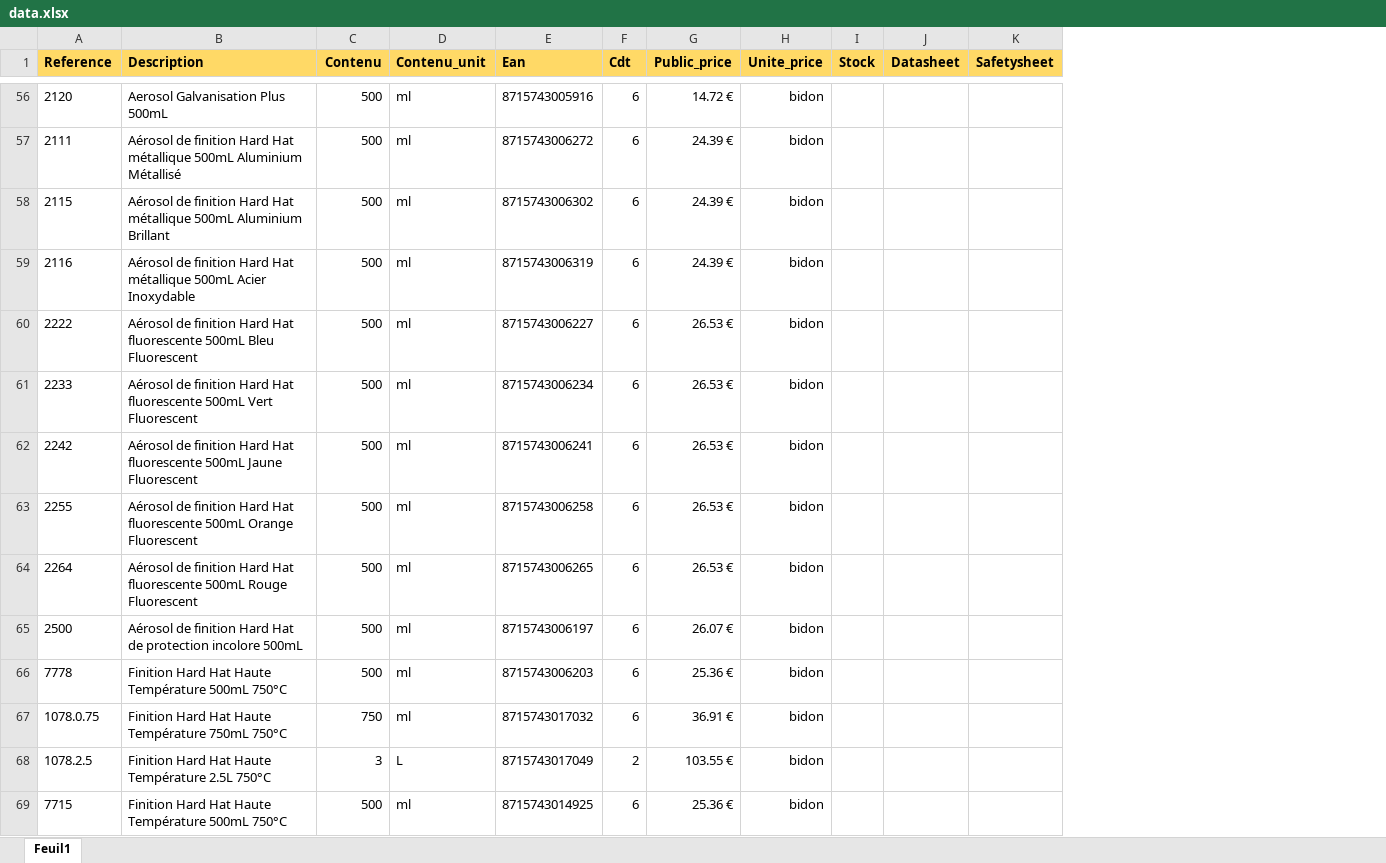
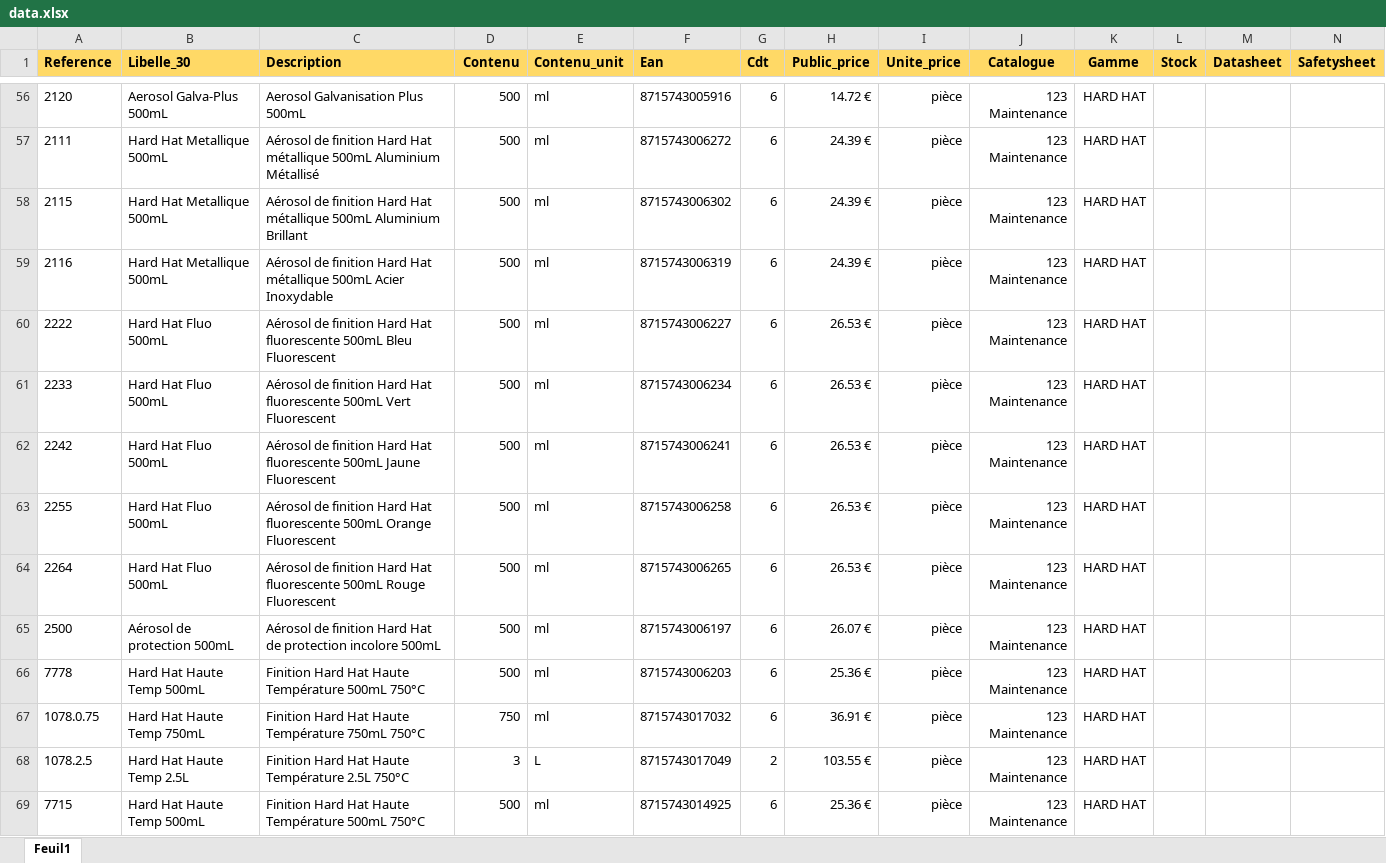
Before and after one commit to GaetanTripelon/Rustockleum, an Excel workbook: lib/data.xlsx, sheet Feuil1, drawn as a sheet; only a part is shown, gaps mark what is left out; values as stored, in another font and other column widths than the file's, no borders; addresses are those after the commit; the diff covers the shown part only; the diff names each change by its address in the sheet, - before the commit and + after, or states it on an @@ line.

```diff
--- a/lib/data.xlsx (sheet Feuil1)
+++ b/lib/data.xlsx (sheet Feuil1)
+column B (Libelle_30), rows 56-69: Aerosol Galva-Plus 500mL | Hard Hat Metallique 500mL | Hard Hat Metallique 500mL | Hard Hat Metallique 500mL | Hard Hat Fluo 500mL | Hard Hat Fluo 500mL | Hard Hat Fluo 500mL | Hard Hat Fluo 500mL | Hard Hat Fluo 500mL | Aérosol de protection 500mL | Hard Hat Haute Temp 500mL | Hard Hat Haute Temp 750mL | Hard Hat Haute Temp 2.5L | Hard Hat Haute Temp 500mL
+column J (Catalogue), rows 56-69: all 123 Maintenance
+column K (Gamme), rows 56-69: all HARD HAT
-I56:I69 (Unite_price): bidon
+I56:I69 (Unite_price): pièce
```
Also changed, not shown: 1694 edited cells elsewhere in this sheet, 10 other files.
